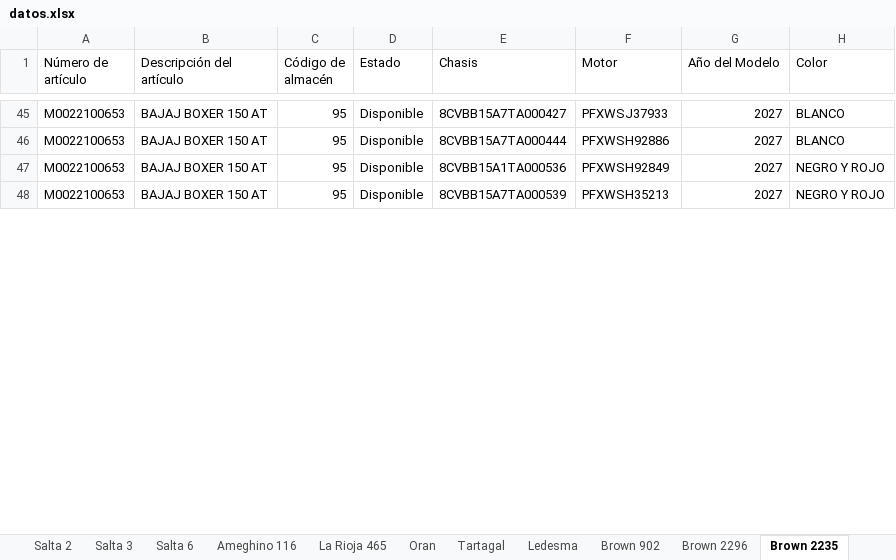
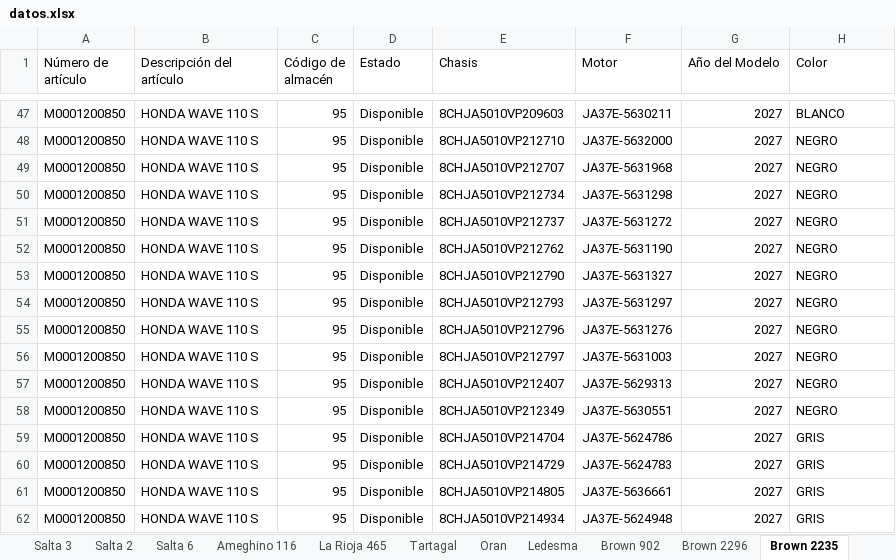
Before and after one commit to yuhmaksuc095-beep/logistica-jujuy, an Excel workbook: datos.xlsx, sheet Brown 2235, drawn as a sheet; only a part is shown, gaps mark what is left out; values as stored, in another font and other column widths than the file's, no cell formats; removed rows and columns are numbered as before the commit, all else as after; the diff covers the shown part only; the diff names each change by its address in the sheet, - before the commit and + after, or states it on an @@ line.

```diff
--- a/datos.xlsx (sheet Brown 2235)
+++ b/datos.xlsx (sheet Brown 2235)
@@ sheet tab order changed: Salta 3 | Salta 2 | Salta 6 | Ameghino 116 | La Rioja 465 | Tartagal | Oran | Ledesma | Brown 902 | Brown 2296 | Brown 2235 @@
-A47 (Número de artículo): M0022100653
+A47 (Número de artículo): M0001200850
-B47 (Descripción del artículo): BAJAJ BOXER 150 AT
+B47 (Descripción del artículo): HONDA WAVE 110 S
-E47 (Chasis): 8CVBB15A7TA000427
+E47 (Chasis): 8CHJA5010VP209603
-F47 (Motor): PFXWSJ37933
+F47 (Motor): JA37E-5630211
-row 46: M0022100653 | BAJAJ BOXER 150 AT | 95 | Disponible | 8CVBB15A7TA000444 | PFXWSH92886 | 2027 | BLANCO
+row 48: M0001200850 | HONDA WAVE 110 S | 95 | Disponible | 8CHJA5010VP212710 | JA37E-5632000 | 2027 | NEGRO
+row 49: M0001200850 | HONDA WAVE 110 S | 95 | Disponible | 8CHJA5010VP212707 | JA37E-5631968 | 2027 | NEGRO
-A50 (Número de artículo): M0022100653
+A50 (Número de artículo): M0001200850
-B50 (Descripción del artículo): BAJAJ BOXER 150 AT
+B50 (Descripción del artículo): HONDA WAVE 110 S
-E50 (Chasis): 8CVBB15A1TA000536
+E50 (Chasis): 8CHJA5010VP212734
-F50 (Motor): PFXWSH92849
+F50 (Motor): JA37E-5631298
-H50 (Color): NEGRO Y ROJO
+H50 (Color): NEGRO
+row 51: M0001200850 | HONDA WAVE 110 S | 95 | Disponible | 8CHJA5010VP212737 | JA37E-5631272 | 2027 | NEGRO
+row 52: M0001200850 | HONDA WAVE 110 S | 95 | Disponible | 8CHJA5010VP212762 | JA37E-5631190 | 2027 | NEGRO
-A53 (Número de artículo): M0022100653
+A53 (Número de artículo): M0001200850
-B53 (Descripción del artículo): BAJAJ BOXER 150 AT
+B53 (Descripción del artículo): HONDA WAVE 110 S
-E53 (Chasis): 8CVBB15A7TA000539
+E53 (Chasis): 8CHJA5010VP212790
-F53 (Motor): PFXWSH35213
+F53 (Motor): JA37E-5631327
-H53 (Color): NEGRO Y ROJO
+H53 (Color): NEGRO
+row 54: M0001200850 | HONDA WAVE 110 S | 95 | Disponible | 8CHJA5010VP212793 | JA37E-5631297 | 2027 | NEGRO
+row 55: M0001200850 | HONDA WAVE 110 S | 95 | Disponible | 8CHJA5010VP212796 | JA37E-5631276 | 2027 | NEGRO
+row 56: M0001200850 | HONDA WAVE 110 S | 95 | Disponible | 8CHJA5010VP212797 | JA37E-5631003 | 2027 | NEGRO
+row 57: M0001200850 | HONDA WAVE 110 S | 95 | Disponible | 8CHJA5010VP212407 | JA37E-5629313 | 2027 | NEGRO
+row 58: M0001200850 | HONDA WAVE 110 S | 95 | Disponible | 8CHJA5010VP212349 | JA37E-5630551 | 2027 | NEGRO
+row 59: M0001200850 | HONDA WAVE 110 S | 95 | Disponible | 8CHJA5010VP214704 | JA37E-5624786 | 2027 | GRIS
+row 60: M0001200850 | HONDA WAVE 110 S | 95 | Disponible | 8CHJA5010VP214729 | JA37E-5624783 | 2027 | GRIS
+row 61: M0001200850 | HONDA WAVE 110 S | 95 | Disponible | 8CHJA5010VP214805 | JA37E-5636661 | 2027 | GRIS
+row 62: M0001200850 | HONDA WAVE 110 S | 95 | Disponible | 8CHJA5010VP214934 | JA37E-5624948 | 2027 | GRIS
```
Also changed, not shown: 26 added rows, 11 removed rows, 23 moved rows and 33 edited cells elsewhere in this sheet, sheet Cochuchal, sheet Oran, sheet Salta 3, sheet La Rioja 465, sheet Tartagal, sheet Brown 2296, 7 more sheets, other sheet tabs, cell formats.
